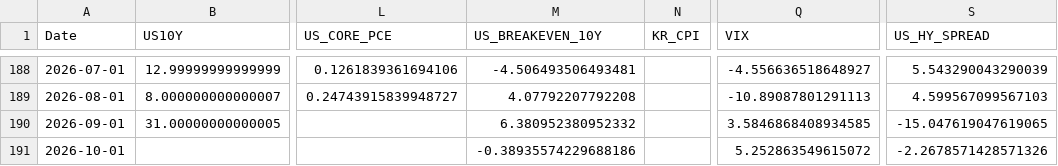
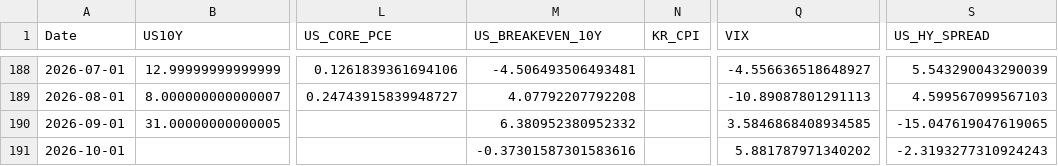
Before and after one commit to mia2628/portfolio_intelligence, a CSV file: data/historical/historical_data.csv, drawn as a sheet; only a part is shown, gaps mark what is left out; the diff names each change by its address in the sheet, - before the commit and + after, or states it on an @@ line.

```diff
--- a/data/historical/historical_data.csv
+++ b/data/historical/historical_data.csv
-M191 (US_BREAKEVEN_10Y): -0.38935574229688186
+M191 (US_BREAKEVEN_10Y): -0.37301587301583616
-Q191 (VIX): 5.252863549615072
+Q191 (VIX): 5.881787971340202
-S191 (US_HY_SPREAD): -2.2678571428571326
+S191 (US_HY_SPREAD): -2.3193277310924243
```
Also changed, not shown: data/step03_market_inputs.csv, data/step03_market_inputs_actual.csv, 8 other files.
